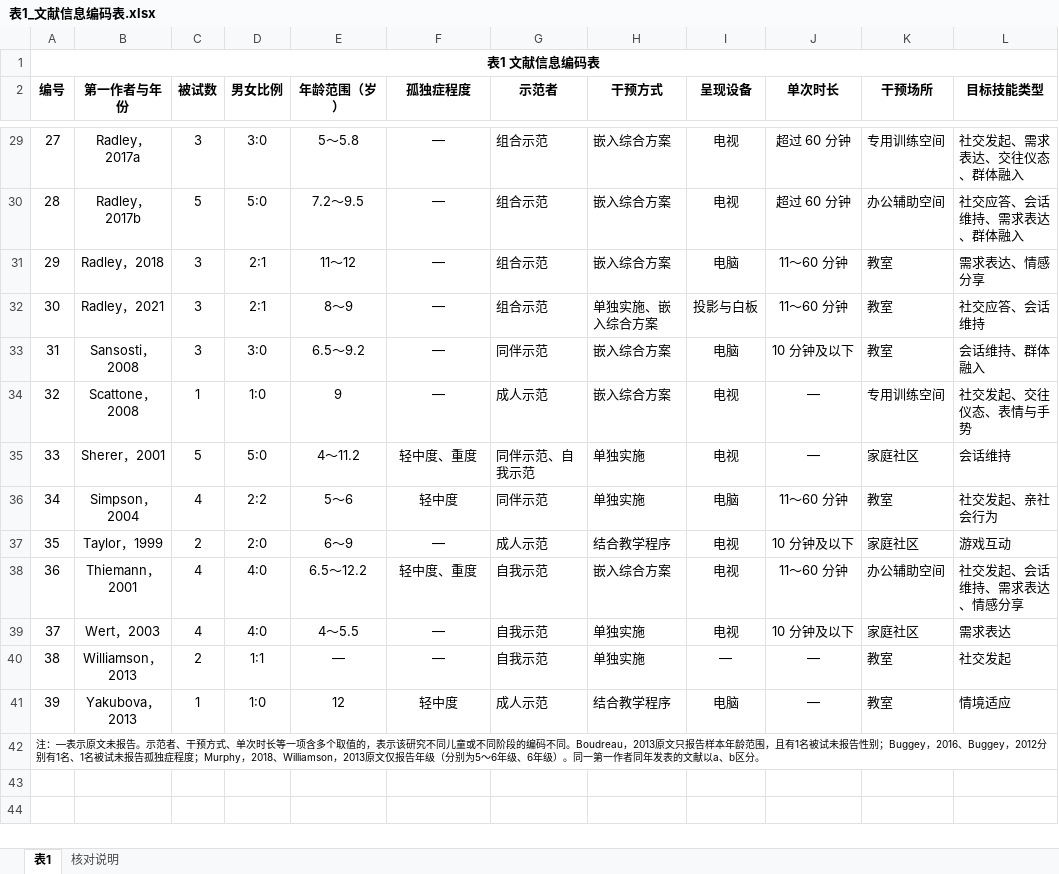
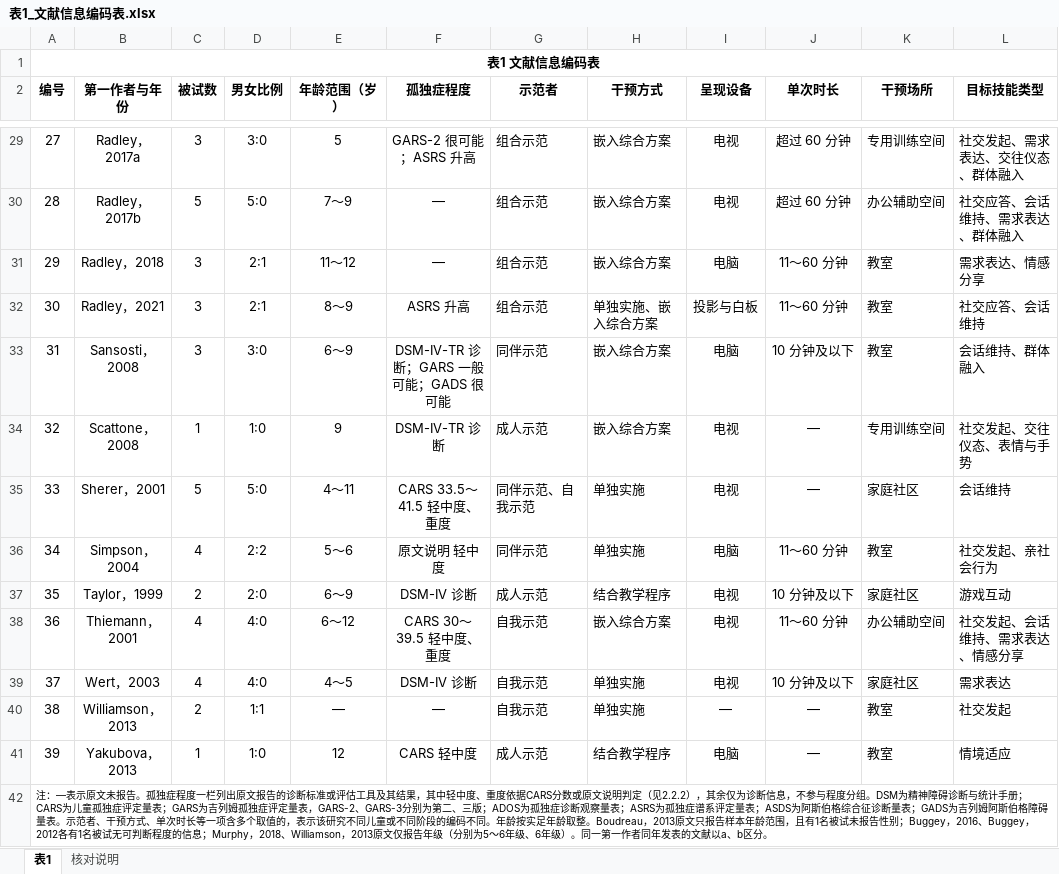
Before and after one commit to a1017998069/2claude, an Excel workbook: 表1_文献信息编码表.xlsx, sheet 表1, drawn as a sheet; only a part is shown, gaps mark what is left out; values as stored, in another font and other column widths than the file's, no borders; the diff covers the shown part only; the diff names each change by its address in the sheet, - before the commit and + after, or states it on an @@ line.

```diff
--- a/表1_文献信息编码表.xlsx (sheet 表1)
+++ b/表1_文献信息编码表.xlsx (sheet 表1)
-E29 (年龄范围（岁）): 5～5.8
+E29 (年龄范围（岁）): 5
-F29 (孤独症程度): —
+F29 (孤独症程度): GARS-2 很可能；ASRS 升高
-E30 (年龄范围（岁）): 7.2～9.5
+E30 (年龄范围（岁）): 7～9
-F32 (孤独症程度): —
+F32 (孤独症程度): ASRS 升高
-E33 (年龄范围（岁）): 6.5～9.2
+E33 (年龄范围（岁）): 6～9
-F33 (孤独症程度): —
+F33 (孤独症程度): DSM-IV-TR 诊断；GARS 一般可能；GADS 很可能
-F34 (孤独症程度): —
+F34 (孤独症程度): DSM-IV-TR 诊断
-E35 (年龄范围（岁）): 4～11.2
+E35 (年龄范围（岁）): 4～11
-F35 (孤独症程度): 轻中度、重度
+F35 (孤独症程度): CARS 33.5～41.5 轻中度、重度
-F36 (孤独症程度): 轻中度
+F36 (孤独症程度): 原文说明 轻中度
-F37 (孤独症程度): —
+F37 (孤独症程度): DSM-IV 诊断
-E38 (年龄范围（岁）): 6.5～12.2
+E38 (年龄范围（岁）): 6～12
-F38 (孤独症程度): 轻中度、重度
+F38 (孤独症程度): CARS 30～39.5 轻中度、重度
-E39 (年龄范围（岁）): 4～5.5
+E39 (年龄范围（岁）): 4～5
-F39 (孤独症程度): —
+F39 (孤独症程度): DSM-IV 诊断
-F41 (孤独症程度): 轻中度
+F41 (孤独症程度): CARS 轻中度
-A42 (编号): …未报告。示范者、干预方式、单次时长等一项含多个取值的，表示该研究不同儿童或不同阶段的编码不同。Boudreau，2013原文只报告样本年龄范围，且有1名被试未报告性别；Buggey，2016、Buggey，2012分别有1名、1名被试未报告孤独症程度；Murphy，2018…
+A42 (编号): …未报告。孤独症程度一栏列出原文报告的诊断标准或评估工具及其结果，其中轻中度、重度依据CARS分数或原文说明判定（见2.2.2），其余仅为诊断信息，不参与程度分组。DSM为精神障碍诊断与统计手册；CARS为儿童孤独症评定量表；GARS为吉列姆孤独症评定量表，GARS-2、GARS-3分别为第二、三版；ADOS为孤独症诊断观察量表；ASRS为孤独症谱系评定量表；ASDS为阿斯伯格综合征诊断量表；GADS为吉列姆阿斯伯格障碍量表。示范者、干预方式、单次时长等一项含多个取值的，表示该研究不同儿童或不同阶段的编码不同。年龄按实足年龄取整。Boudreau，2013原文只报告样本年龄范围，且有1名被试未报告性别；Buggey，2016、Buggey，2012各有1名被试无可判断程度的信息；Murphy，2018…
```
Also changed, not shown: 32 edited cells elsewhere in this sheet, sheet 核对说明.
